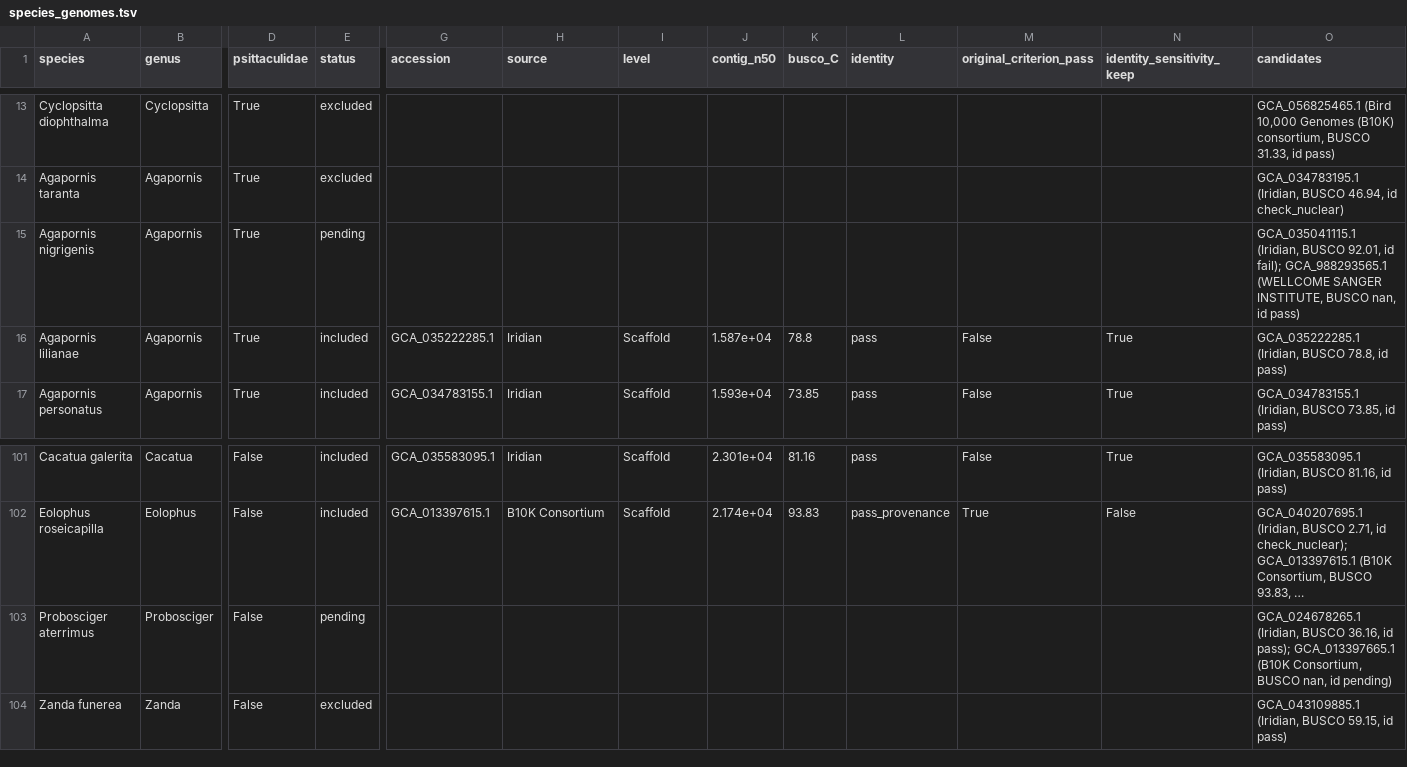
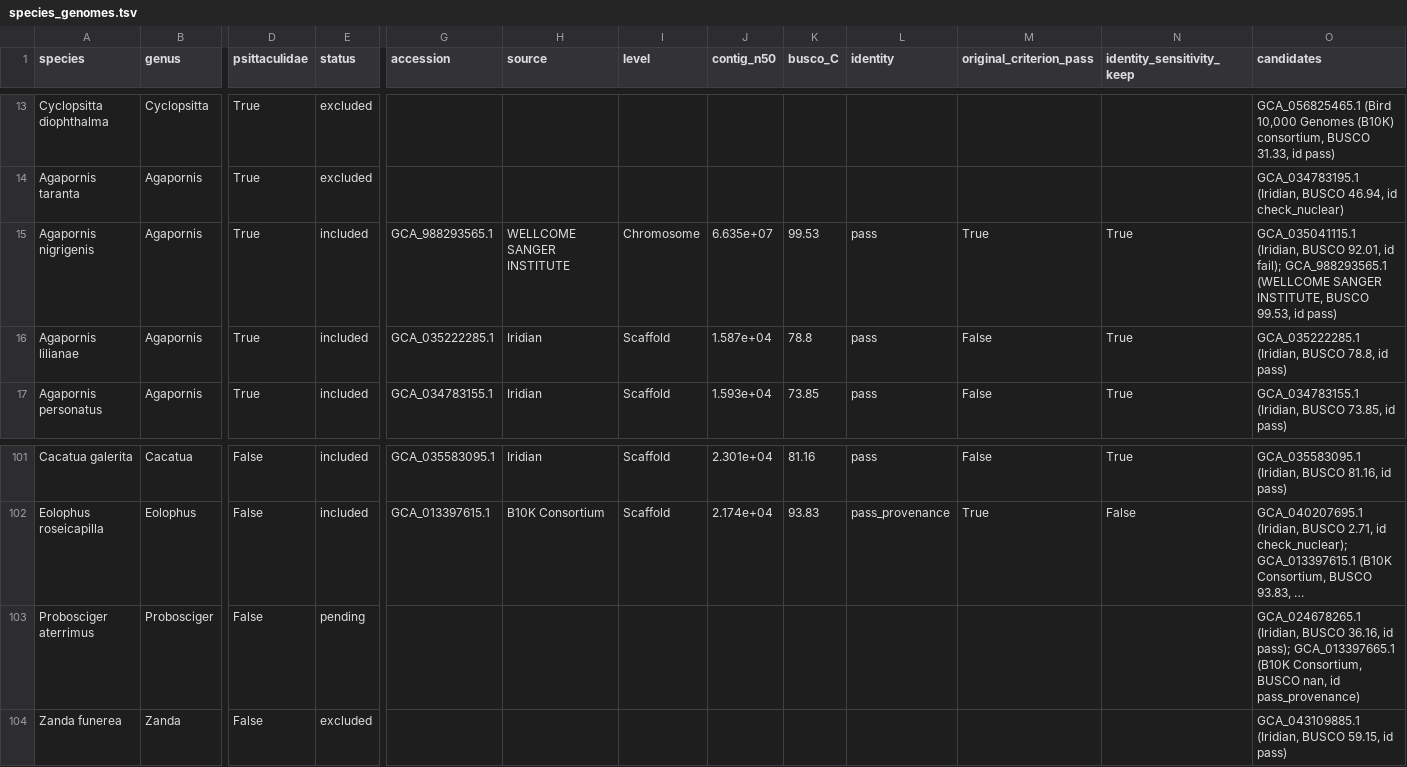
Before and after one commit to redkk123/Parrots, a TSV file: results/phase1_audit/species_genomes.tsv, drawn as a sheet; only a part is shown, gaps mark what is left out; long unchanged cells end in …; the diff names each change by its address in the sheet, - before the commit and + after, or states it on an @@ line.

```diff
--- a/results/phase1_audit/species_genomes.tsv
+++ b/results/phase1_audit/species_genomes.tsv
-E15 (status): pending
+E15 (status): included
-G15 (accession): (empty)
+G15 (accession): GCA_988293565.1
-H15 (source): (empty)
+H15 (source): WELLCOME SANGER INSTITUTE
-I15 (level): (empty)
+I15 (level): Chromosome
-J15 (contig_n50): (empty)
+J15 (contig_n50): 6.635e+07
-K15 (busco_C): (empty)
+K15 (busco_C): 99.53
-L15 (identity): (empty)
+L15 (identity): pass
-M15 (original_criterion_pass): (empty)
+M15 (original_criterion_pass): True
-N15 (identity_sensitivity_keep): (empty)
+N15 (identity_sensitivity_keep): True
-O15 (candidates): …INSTITUTE, BUSCO nan, id pass)
+O15 (candidates): …INSTITUTE, BUSCO 99.53, id pass)
-O103 (candidates): …nan, id pending)
+O103 (candidates): …nan, id pass_provenance)
```
Also changed, not shown: results/phase1_audit/audit_queue_other.tsv, 7 other files.
